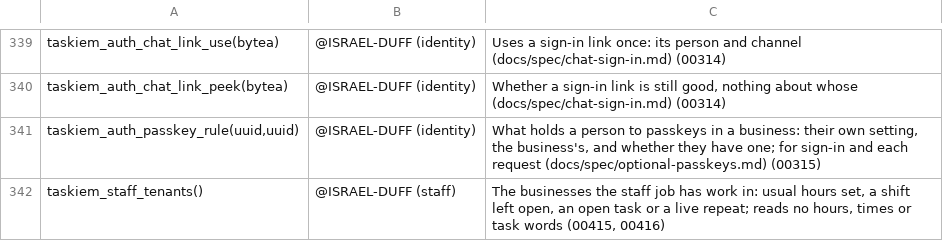
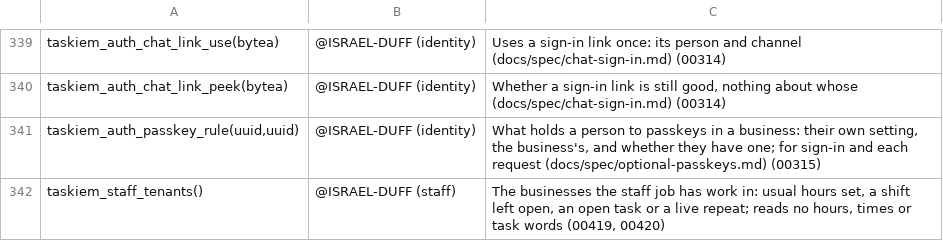
Before and after one commit to ISRAEL-DUFF/taskiem, a TSV file: engine/db/definers.tsv, drawn as a sheet; only a part is shown, gaps mark what is left out.

```diff
--- a/engine/db/definers.tsv
+++ b/engine/db/definers.tsv
@@ -341,2 +341,2 @@ taskiem_auth_chat_link_peek(bytea)	@ISRAEL-DUFF (identity)	Whether a sign-in lin
 taskiem_auth_passkey_rule(uuid,uuid)	@ISRAEL-DUFF (identity)	What holds a person to passkeys in a business: their own setting, the business's, and whether they have one; for sign-in and each request (docs/spec/optional-passkeys.md) (00315)
-taskiem_staff_tenants()	@ISRAEL-DUFF (staff)	The businesses the staff job has work in: usual hours set, a shift left open, an open task or a live repeat; reads no hours, times or task words (00415, 00416)
+taskiem_staff_tenants()	@ISRAEL-DUFF (staff)	The businesses the staff job has work in: usual hours set, a shift left open, an open task or a live repeat; reads no hours, times or task words (00419, 00420)
```
Also changed, not shown: 5 other files.
